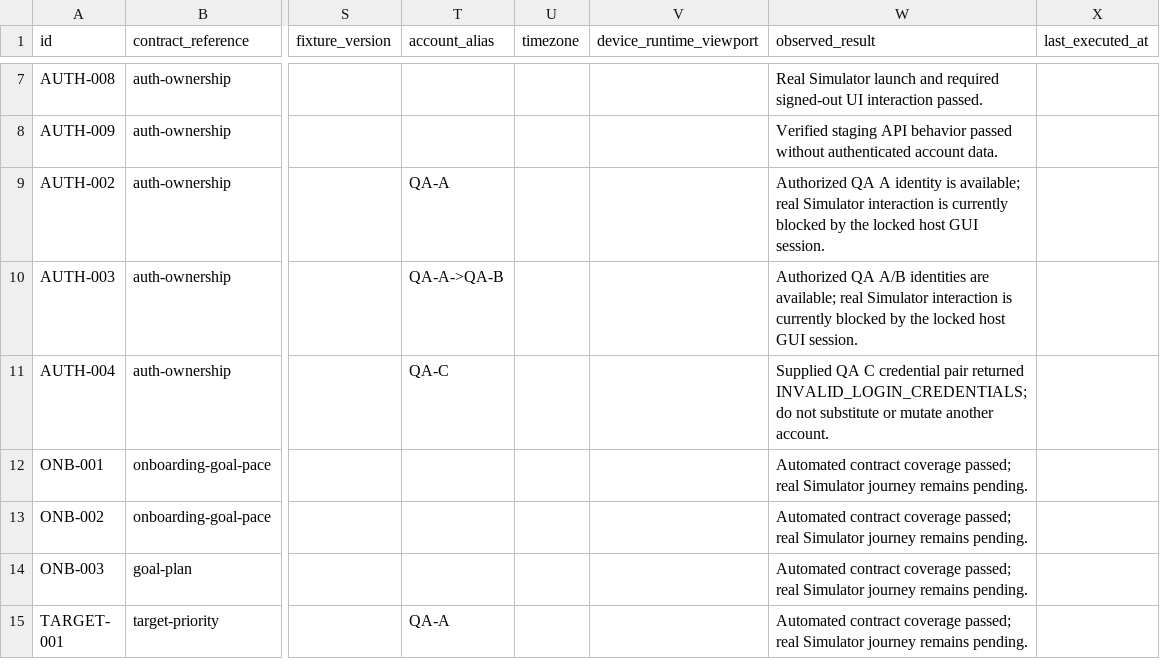
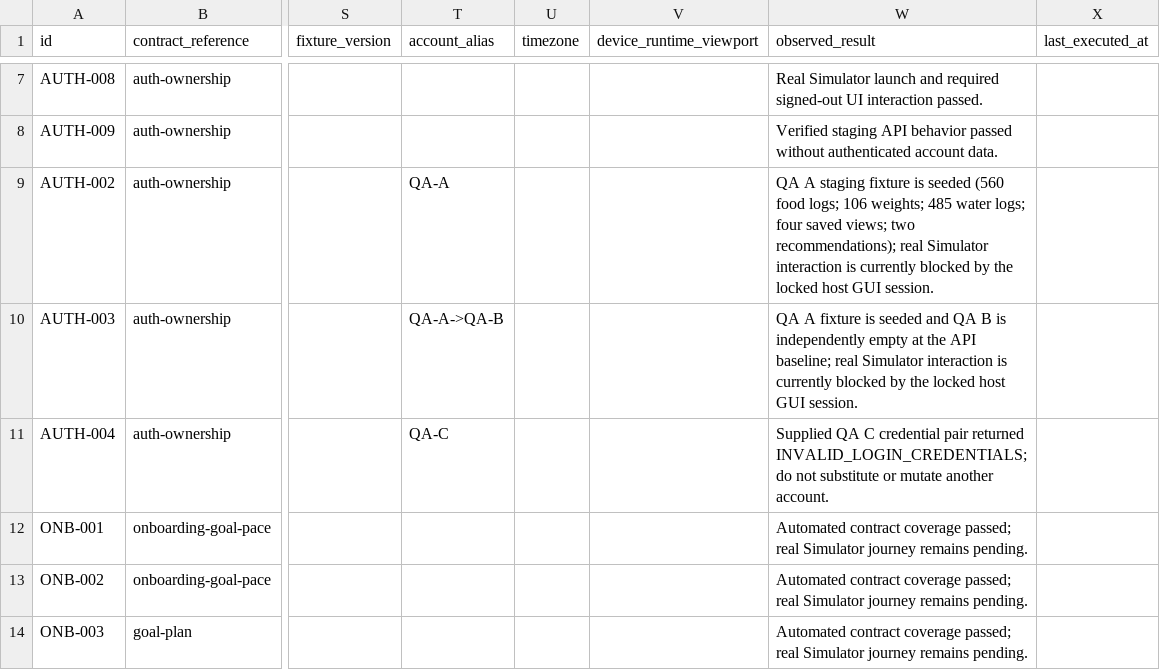
Before and after one commit to joshuaAryy/food-tracker, a CSV file: docs/superpowers/pre-phase-24-regression-matrix.csv, drawn as a sheet; only a part is shown, gaps mark what is left out; the shorter side is filled out with more unchanged rows; the diff names each change by its address in the sheet, - before the commit and + after, or states it on an @@ line.

Commit message:
docs: record seeded QA staging fixture

```diff
--- a/docs/superpowers/pre-phase-24-regression-matrix.csv
+++ b/docs/superpowers/pre-phase-24-regression-matrix.csv
-W9 (observed_result): Authorized QA A identity is available; real Simulator…
+W9 (observed_result): QA A staging fixture is seeded (560 food logs; 106 weights; 485 water logs; four saved views; two recommendations); real Simulator…
-W10 (observed_result): Authorized QA A/B identities are available; real Simulator…
+W10 (observed_result): QA A fixture is seeded and QA B is independently empty at the API baseline; real Simulator…
```
Also changed, not shown: 1 other file.
